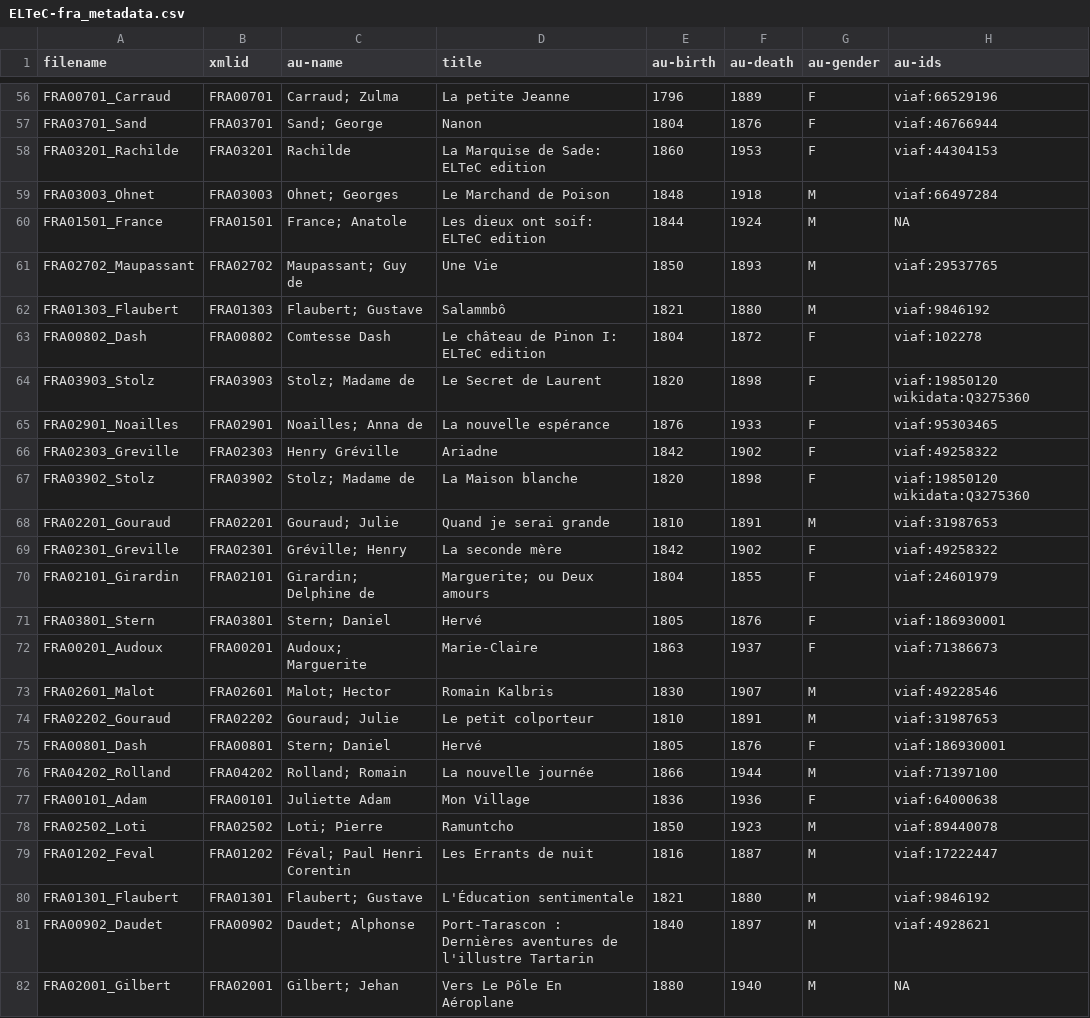
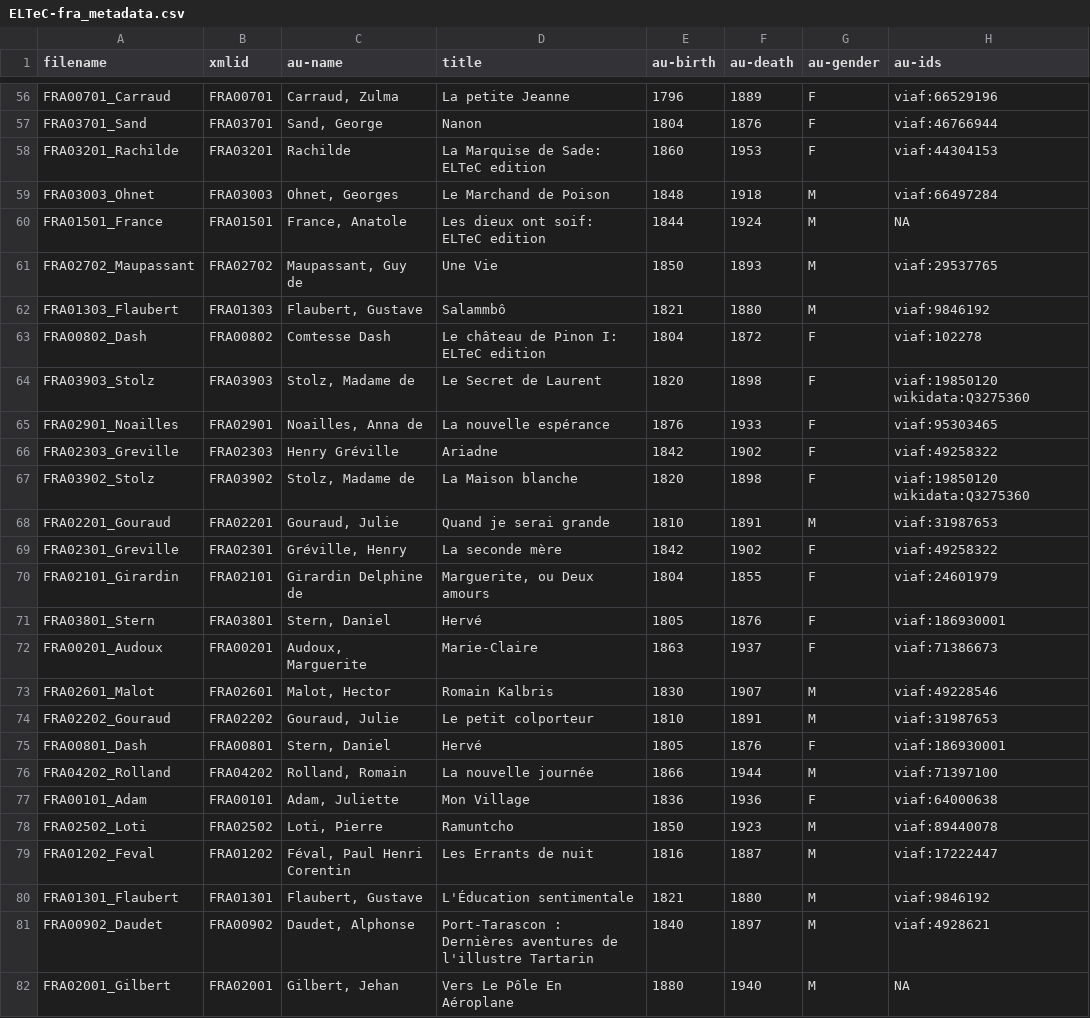
Before and after one commit to COST-ELTeC/ELTeC-fra, a CSV file: metadata/ELTeC-fra_metadata.csv, drawn as a sheet; only a part is shown, gaps mark what is left out; the diff covers the shown part only; the diff names each change by its address in the sheet, - before the commit and + after, or states it on an @@ line.

```diff
--- a/metadata/ELTeC-fra_metadata.csv
+++ b/metadata/ELTeC-fra_metadata.csv
-C56 (au-name): Carraud; Zulma
+C56 (au-name): Carraud, Zulma
-C57 (au-name): Sand; George
+C57 (au-name): Sand, George
-C59 (au-name): Ohnet; Georges
+C59 (au-name): Ohnet, Georges
-C60 (au-name): France; Anatole
+C60 (au-name): France, Anatole
-C61 (au-name): Maupassant; Guy de
+C61 (au-name): Maupassant, Guy de
-C62 (au-name): Flaubert; Gustave
+C62 (au-name): Flaubert, Gustave
-C64 (au-name): Stolz; Madame de
+C64 (au-name): Stolz, Madame de
-C65 (au-name): Noailles; Anna de
+C65 (au-name): Noailles, Anna de
-C67 (au-name): Stolz; Madame de
+C67 (au-name): Stolz, Madame de
-C68 (au-name): Gouraud; Julie
+C68 (au-name): Gouraud, Julie
-C69 (au-name): Gréville; Henry
+C69 (au-name): Gréville, Henry
-C70 (au-name): Girardin; Delphine de
+C70 (au-name): Girardin Delphine de
-D70 (title): Marguerite; ou Deux amours
+D70 (title): Marguerite, ou Deux amours
-C71 (au-name): Stern; Daniel
+C71 (au-name): Stern, Daniel
-C72 (au-name): Audoux; Marguerite
+C72 (au-name): Audoux, Marguerite
-C73 (au-name): Malot; Hector
+C73 (au-name): Malot, Hector
-C74 (au-name): Gouraud; Julie
+C74 (au-name): Gouraud, Julie
-C75 (au-name): Stern; Daniel
+C75 (au-name): Stern, Daniel
-C76 (au-name): Rolland; Romain
+C76 (au-name): Rolland, Romain
-C77 (au-name): Juliette Adam
+C77 (au-name): Adam, Juliette
-C78 (au-name): Loti; Pierre
+C78 (au-name): Loti, Pierre
-C79 (au-name): Féval; Paul Henri Corentin
+C79 (au-name): Féval, Paul Henri Corentin
-C80 (au-name): Flaubert; Gustave
+C80 (au-name): Flaubert, Gustave
-C81 (au-name): Daudet; Alphonse
+C81 (au-name): Daudet, Alphonse
-C82 (au-name): Gilbert; Jehan
+C82 (au-name): Gilbert, Jehan
```
Also changed, not shown: 55 edited cells elsewhere in this file.
